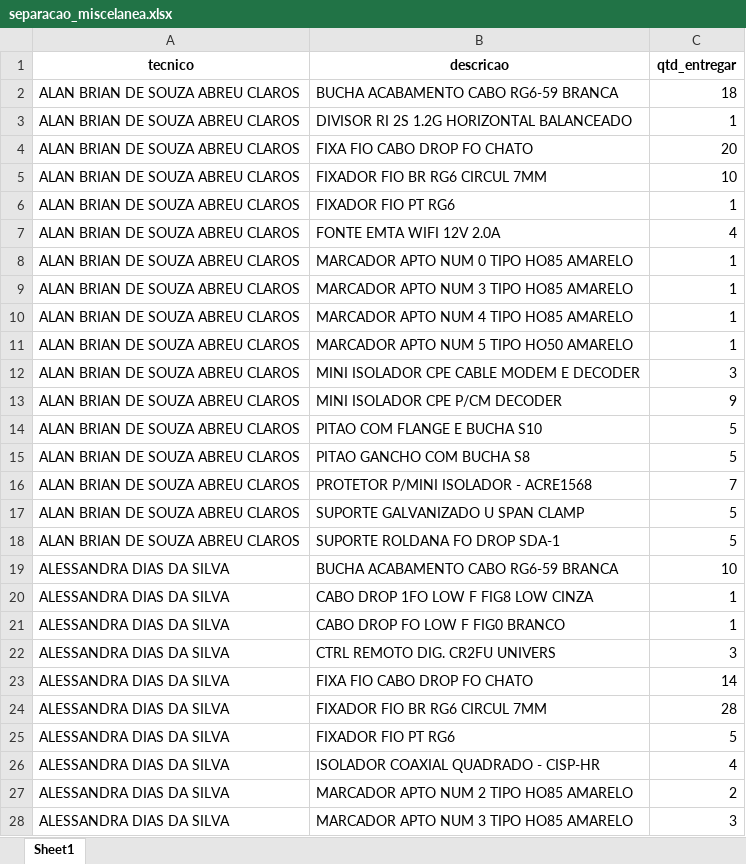
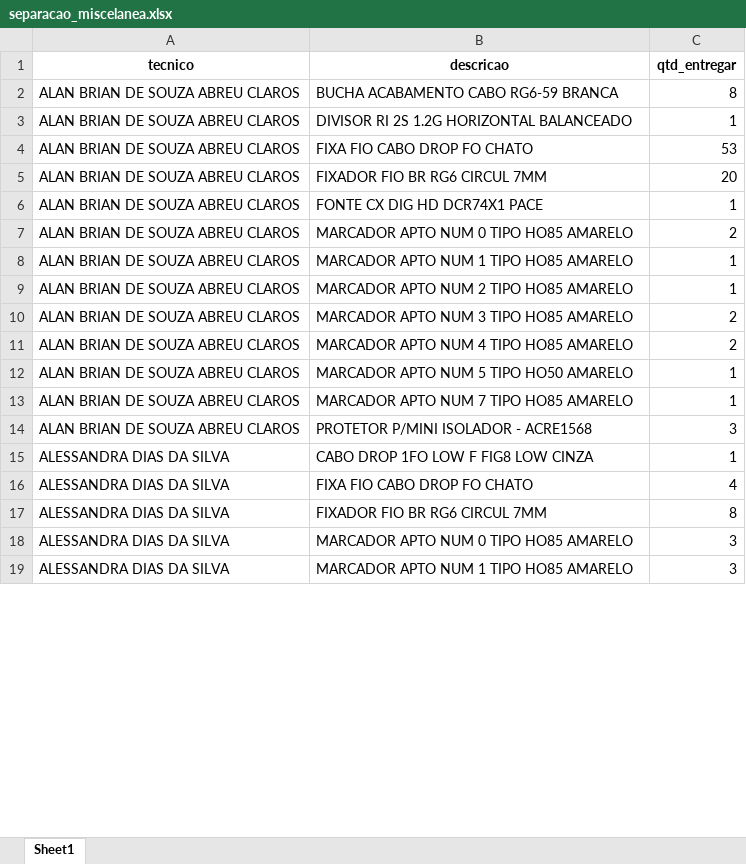
Before and after one commit to Guilhermedelaporta/PROCISA, an Excel workbook: dados/saida/separacao_miscelanea.xlsx, sheet Sheet1, drawn as a sheet; only a part is shown; values as stored, in another font and other column widths than the file's, no borders; removed rows and columns are numbered as before the commit, all else as after; the diff covers the shown part only; the diff names each change by its address in the sheet, - before the commit and + after, or states it on an @@ line.

```diff
--- a/dados/saida/separacao_miscelanea.xlsx (sheet Sheet1)
+++ b/dados/saida/separacao_miscelanea.xlsx (sheet Sheet1)
-C2 (qtd_entregar): 18
+C2 (qtd_entregar): 8
-C4 (qtd_entregar): 20
+C4 (qtd_entregar): 53
-C5 (qtd_entregar): 10
+C5 (qtd_entregar): 20
-B6 (descricao): FIXADOR FIO PT RG6
+B6 (descricao): FONTE CX DIG HD DCR74X1 PACE
-B7 (descricao): FONTE EMTA WIFI 12V 2.0A
+B7 (descricao): MARCADOR APTO NUM 0 TIPO HO85 AMARELO
-C7 (qtd_entregar): 4
+C7 (qtd_entregar): 2
-B8 (descricao): MARCADOR APTO NUM 0 TIPO HO85 AMARELO
+B8 (descricao): MARCADOR APTO NUM 1 TIPO HO85 AMARELO
-B9 (descricao): MARCADOR APTO NUM 3 TIPO HO85 AMARELO
+B9 (descricao): MARCADOR APTO NUM 2 TIPO HO85 AMARELO
+row 10: ALAN BRIAN DE SOUZA ABREU CLAROS | MARCADOR APTO NUM 3 TIPO HO85 AMARELO | 2
-C11 (qtd_entregar): 1
+C11 (qtd_entregar): 2
-B13 (descricao): MINI ISOLADOR CPE CABLE MODEM E DECODER
+B13 (descricao): MARCADOR APTO NUM 7 TIPO HO85 AMARELO
-C13 (qtd_entregar): 3
+C13 (qtd_entregar): 1
-row 13: ALAN BRIAN DE SOUZA ABREU CLAROS | MINI ISOLADOR CPE P/CM DECODER | 9
-row 14: ALAN BRIAN DE SOUZA ABREU CLAROS | PITAO COM FLANGE E BUCHA S10 | 5
-row 15: ALAN BRIAN DE SOUZA ABREU CLAROS | PITAO GANCHO COM BUCHA S8 | 5
-C14 (qtd_entregar): 7
+C14 (qtd_entregar): 3
-row 17: ALAN BRIAN DE SOUZA ABREU CLAROS | SUPORTE GALVANIZADO U SPAN CLAMP | 5
-row 18: ALAN BRIAN DE SOUZA ABREU CLAROS | SUPORTE ROLDANA FO DROP SDA-1 | 5
-row 19: ALESSANDRA DIAS DA SILVA | BUCHA ACABAMENTO CABO RG6-59 BRANCA | 10
-row 21: ALESSANDRA DIAS DA SILVA | CABO DROP FO LOW F FIG0 BRANCO | 1
-row 22: ALESSANDRA DIAS DA SILVA | CTRL REMOTO DIG. CR2FU UNIVERS | 3
-C16 (qtd_entregar): 14
+C16 (qtd_entregar): 4
-C17 (qtd_entregar): 28
+C17 (qtd_entregar): 8
-row 25: ALESSANDRA DIAS DA SILVA | FIXADOR FIO PT RG6 | 5
-row 26: ALESSANDRA DIAS DA SILVA | ISOLADOR COAXIAL QUADRADO - CISP-HR | 4
-B18 (descricao): MARCADOR APTO NUM 2 TIPO HO85 AMARELO
+B18 (descricao): MARCADOR APTO NUM 0 TIPO HO85 AMARELO
-C18 (qtd_entregar): 2
+C18 (qtd_entregar): 3
-B19 (descricao): MARCADOR APTO NUM 3 TIPO HO85 AMARELO
+B19 (descricao): MARCADOR APTO NUM 1 TIPO HO85 AMARELO
```
Also changed, not shown: 94 added rows, 293 removed rows and 319 edited cells elsewhere in this sheet, Notas Fiscais Procisa do Brasil/Controle_Recebimento_NF_Procisa.xlsx, dados/entrada/miscelaneas_em_campo/movimentacao_tecnico.xlsx, 44 other files.
